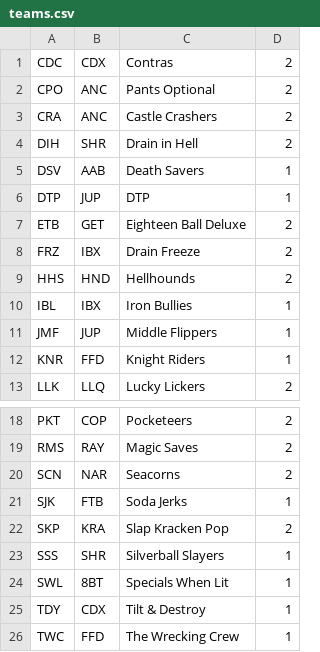
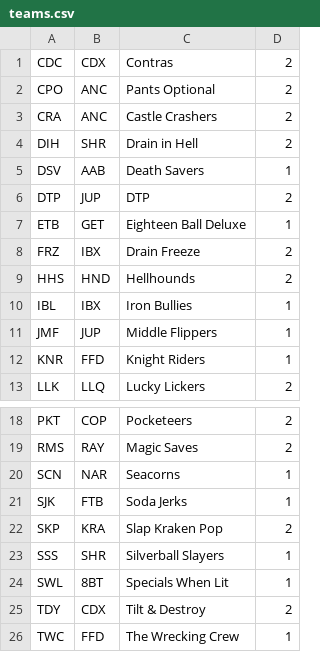
Before and after one commit to mondaynightpinball/data-archive, a CSV file: season-11/teams.csv, drawn as a sheet; only a part is shown, gaps mark what is left out.

Commit message:
Division and name corrections

```diff
--- a/season-11/teams.csv
+++ b/season-11/teams.csv
@@ -5,4 +5,4 @@ DIH,SHR,Drain in Hell,2
 DSV,AAB,Death Savers,1
-DTP,JUP,DTP,1
-ETB,GET,Eighteen Ball Deluxe,2
+DTP,JUP,DTP,2
+ETB,GET,Eighteen Ball Deluxe,1
 FRZ,IBX,Drain Freeze,2
@@ -19,8 +19,8 @@ PKT,COP,Pocketeers,2
 RMS,RAY,Magic Saves,2
-SCN,NAR,Seacorns,2
+SCN,NAR,Seacorns,1
 SJK,FTB,Soda Jerks,1
-SKP,KRA,Slap Kracken Pop,2
+SKP,KRA,Slap Kraken Pop,2
 SSS,SHR,Silverball Slayers,1
 SWL,8BT,Specials When Lit,1
-TDY,CDX,Tilt & Destroy,1
+TDY,CDX,Tilt & Destroy,2
 TWC,FFD,The Wrecking Crew,1
```
